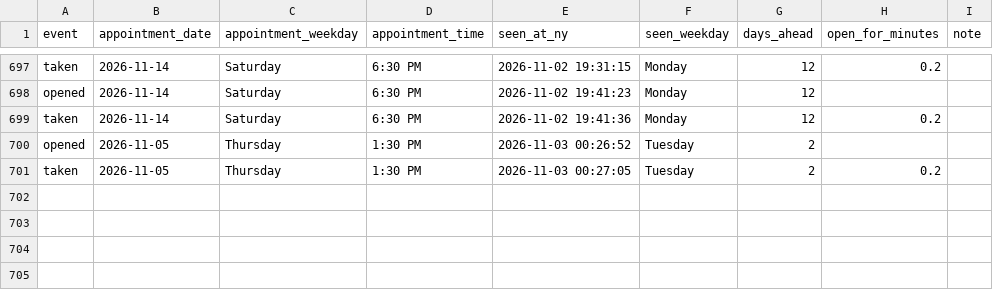
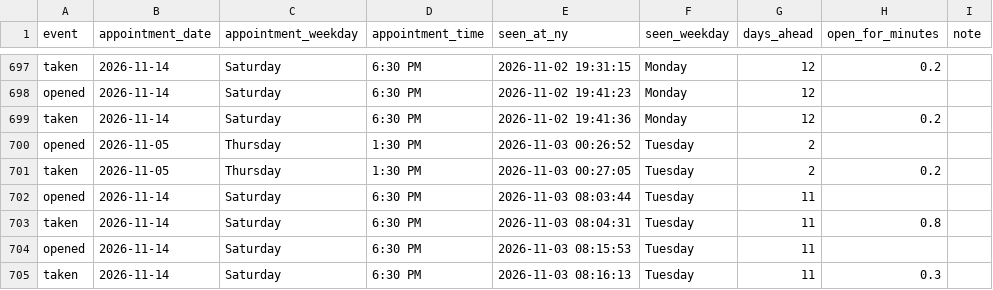
Before and after one commit to striker818/ch-booker, a CSV file: ch_openings_chromehearts.csv, drawn as a sheet; only a part is shown, gaps mark what is left out; the diff names each change by its address in the sheet, - before the commit and + after, or states it on an @@ line.

```diff
--- a/ch_openings_chromehearts.csv
+++ b/ch_openings_chromehearts.csv
+row 702: opened | 2026-11-14 | Saturday | 6:30 PM | 2026-11-03 08:03:44 | Tuesday | 11
+row 703: taken | 2026-11-14 | Saturday | 6:30 PM | 2026-11-03 08:04:31 | Tuesday | 11 | 0.8
+row 704: opened | 2026-11-14 | Saturday | 6:30 PM | 2026-11-03 08:15:53 | Tuesday | 11
+row 705: taken | 2026-11-14 | Saturday | 6:30 PM | 2026-11-03 08:16:13 | Tuesday | 11 | 0.3
```
Also changed, not shown: 1 other file.
